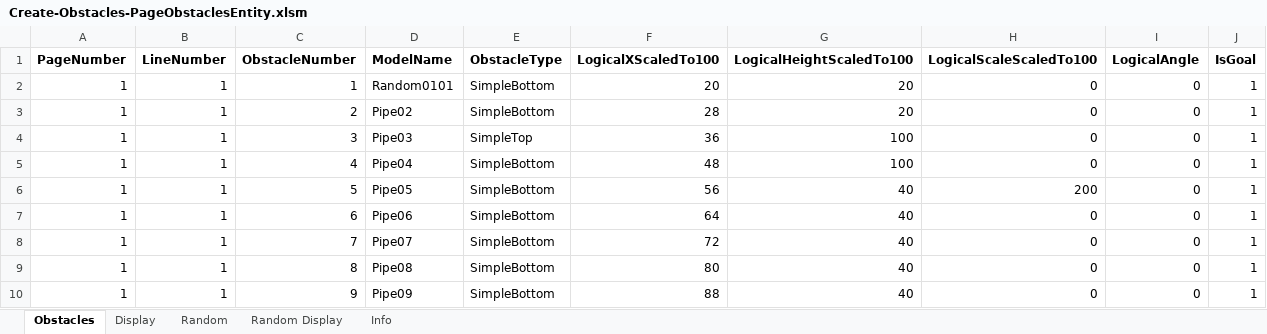
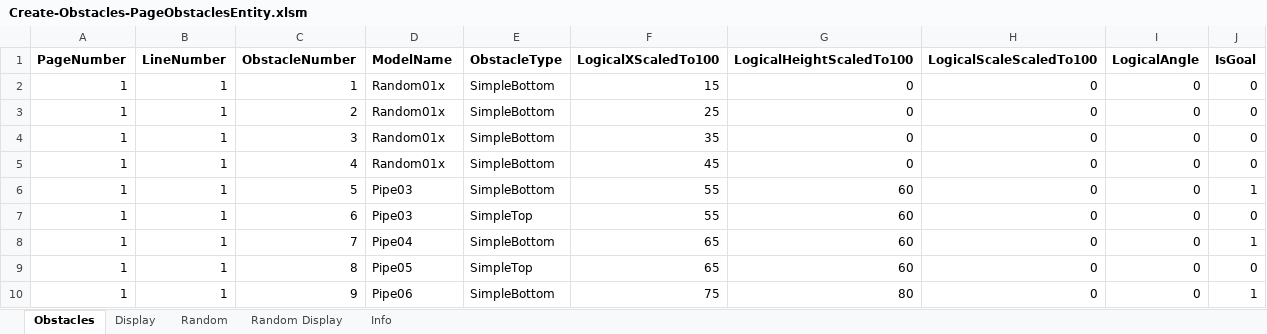
Before and after one commit to simsip-admin/simsip-line, an Excel workbook: Simsip.LineRunner.Content/Database/Editor/Create-Obstacles-PageObstaclesEntity.xlsm, sheet Obstacles, drawn as a sheet; only a part is shown; values as stored, in another font and other column widths than the file's, no borders; the diff covers the shown part only; the diff names each change by its address in the sheet, - before the commit and + after, or states it on an @@ line.

Commit message:
Adding in ios icon, tweaking obstacle implementation.

```diff
--- a/Simsip.LineRunner.Content/Database/Editor/Create-Obstacles-PageObstaclesEntity.xlsm (sheet Obstacles)
+++ b/Simsip.LineRunner.Content/Database/Editor/Create-Obstacles-PageObstaclesEntity.xlsm (sheet Obstacles)
-D2 (ModelName): Random0101
+D2 (ModelName): Random01x
-F2 (LogicalXScaledTo100): 20
+F2 (LogicalXScaledTo100): 15
-G2:G3 (LogicalHeightScaledTo100): 20
+G2:G3 (LogicalHeightScaledTo100): 0
-J2:J5 (IsGoal): 1
+J2:J5 (IsGoal): 0
-D3 (ModelName): Pipe02
+D3 (ModelName): Random01x
-F3 (LogicalXScaledTo100): 28
+F3 (LogicalXScaledTo100): 25
-D4 (ModelName): Pipe03
+D4 (ModelName): Random01x
-E4 (ObstacleType): SimpleTop
+E4 (ObstacleType): SimpleBottom
-F4 (LogicalXScaledTo100): 36
+F4 (LogicalXScaledTo100): 35
-G4:G5 (LogicalHeightScaledTo100): 100
+G4:G5 (LogicalHeightScaledTo100): 0
-D5 (ModelName): Pipe04
+D5 (ModelName): Random01x
-F5 (LogicalXScaledTo100): 48
+F5 (LogicalXScaledTo100): 45
-D6 (ModelName): Pipe05
+D6 (ModelName): Pipe03
-F6 (LogicalXScaledTo100): 56
+F6 (LogicalXScaledTo100): 55
-G6:G9 (LogicalHeightScaledTo100): 40
+G6:G9 (LogicalHeightScaledTo100): 60
-H6 (LogicalScaleScaledTo100): 200
+H6 (LogicalScaleScaledTo100): 0
-D7 (ModelName): Pipe06
+D7 (ModelName): Pipe03
-E7 (ObstacleType): SimpleBottom
+E7 (ObstacleType): SimpleTop
-F7 (LogicalXScaledTo100): 64
+F7 (LogicalXScaledTo100): 55
-J7 (IsGoal): 1
+J7 (IsGoal): 0
-D8 (ModelName): Pipe07
+D8 (ModelName): Pipe04
-F8 (LogicalXScaledTo100): 72
+F8 (LogicalXScaledTo100): 65
-D9 (ModelName): Pipe08
+D9 (ModelName): Pipe05
-E9 (ObstacleType): SimpleBottom
+E9 (ObstacleType): SimpleTop
-F9 (LogicalXScaledTo100): 80
+F9 (LogicalXScaledTo100): 65
-J9 (IsGoal): 1
+J9 (IsGoal): 0
-D10 (ModelName): Pipe09
+D10 (ModelName): Pipe06
-F10 (LogicalXScaledTo100): 88
+F10 (LogicalXScaledTo100): 75
-G10 (LogicalHeightScaledTo100): 40
+G10 (LogicalHeightScaledTo100): 80
```
Also changed, not shown: 4 added rows and 330 edited cells elsewhere in this sheet, sheet Random, charts or pictures, 8 other files.
